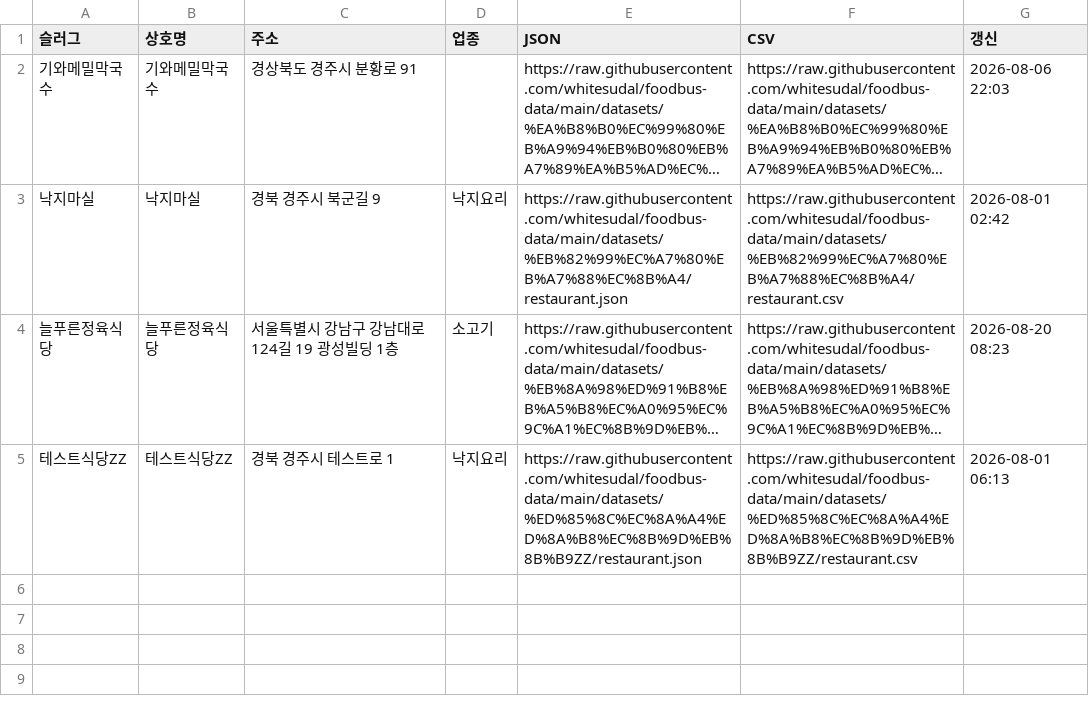
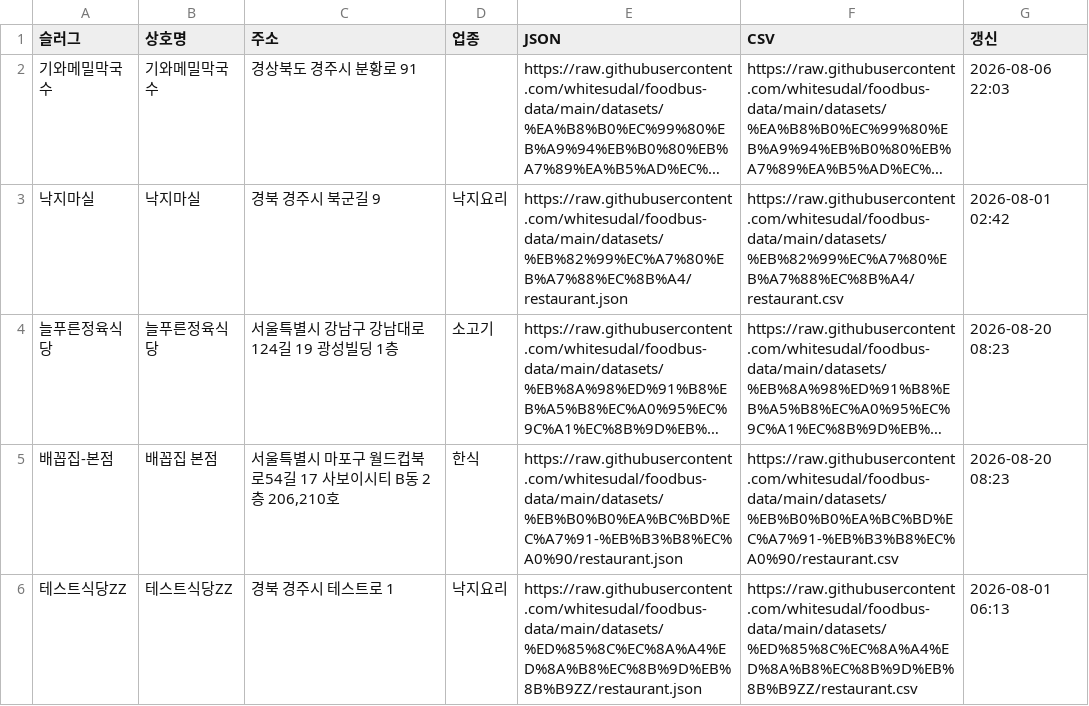
Before and after one commit to whitesudal/foodbus-data, a CSV file: datasets/index.csv, drawn as a sheet; long unchanged cells end in …; the diff names each change by its address in the sheet, - before the commit and + after, or states it on an @@ line.

Commit message:
owner intake: 배꼽집 본점

```diff
--- a/datasets/index.csv
+++ b/datasets/index.csv
+row 5: 배꼽집-본점 | 배꼽집 본점 | 서울특별시 마포구 월드컵북로54길 17 사보이시티 B동 2층 206,210호 | 한식 | https://raw.githubusercontent.com/whitesudal/foodbus-data/main/datasets/%EB%B0%B0%EA%BC%BD%EC%A7%91-%EB%B3%B8%EC%A0%90/restaurant.json | https://raw.githubusercontent.com/whitesudal/foodbus-data/main/datasets/%EB%B0%B0%EA%BC%BD%EC%A7%91-%EB%B3%B8%EC%A0%90/restaurant.csv | 2026-08-20 08:23
```
